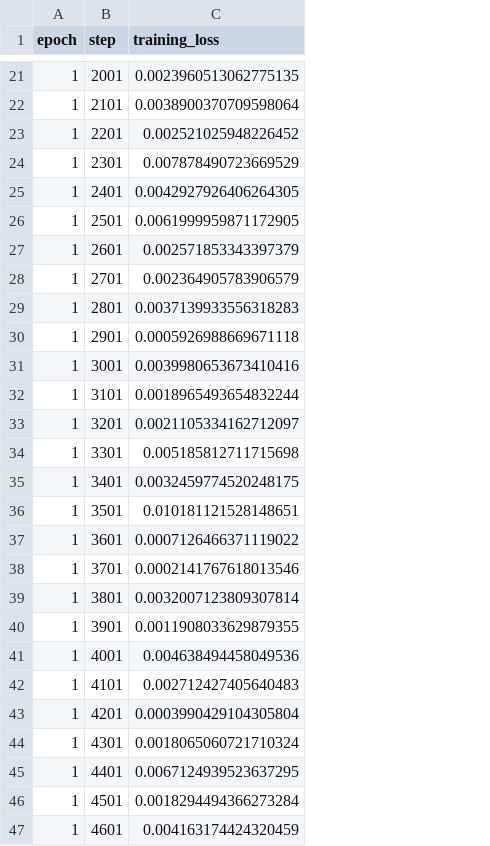
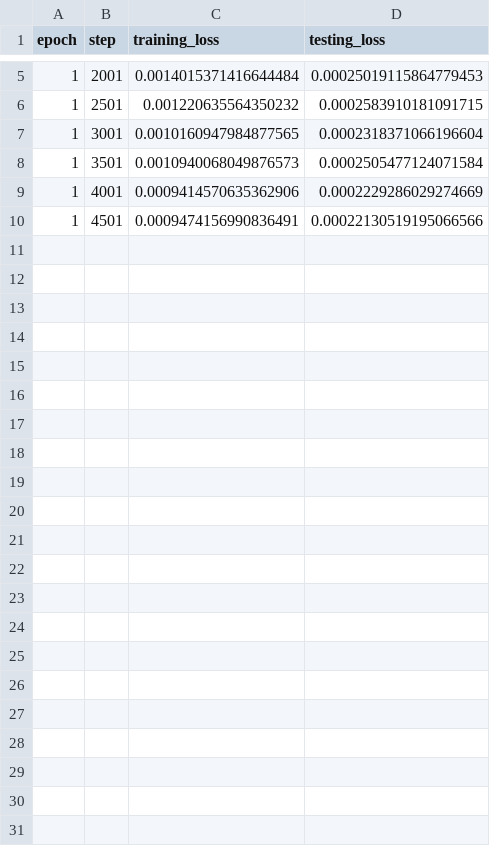
Before and after one commit to lcesaratto/german-articles-correction, a CSV file: pretrained_model/training_stats_multiple_masks.csv, drawn as a sheet; only a part is shown, gaps mark what is left out; removed rows and columns are numbered as before the commit, all else as after; the diff covers the shown part only; the diff names each change by its address in the sheet, - before the commit and + after, or states it on an @@ line.

```diff
--- a/pretrained_model/training_stats_multiple_masks.csv
+++ b/pretrained_model/training_stats_multiple_masks.csv
+column D (testing_loss), rows 5-10: 0.00025019115864779453 | 0.0002583910181091715 | 0.0002318371066196604 | 0.0002505477124071584 | 0.0002229286029274669 | 0.00022130519195066566
-C5 (training_loss): 0.0023960513062775135
+C5 (training_loss): 0.0014015371416644484
-row 22: 1 | 2101 | 0.0038900370709598064
-row 23: 1 | 2201 | 0.002521025948226452
-row 24: 1 | 2301 | 0.007878490723669529
-row 25: 1 | 2401 | 0.0042927926406264305
-C6 (training_loss): 0.0061999959871172905
+C6 (training_loss): 0.001220635564350232
-row 27: 1 | 2601 | 0.002571853343397379
-row 28: 1 | 2701 | 0.002364905783906579
-row 29: 1 | 2801 | 0.0037139933556318283
-row 30: 1 | 2901 | 0.0005926988669671118
-C7 (training_loss): 0.0039980653673410416
+C7 (training_loss): 0.0010160947984877565
-row 32: 1 | 3101 | 0.0018965493654832244
-row 33: 1 | 3201 | 0.0021105334162712097
-row 34: 1 | 3301 | 0.005185812711715698
-row 35: 1 | 3401 | 0.0032459774520248175
-C8 (training_loss): 0.010181121528148651
+C8 (training_loss): 0.0010940068049876573
-row 37: 1 | 3601 | 0.0007126466371119022
-row 38: 1 | 3701 | 0.0002141767618013546
-row 39: 1 | 3801 | 0.0032007123809307814
-row 40: 1 | 3901 | 0.0011908033629879355
-C9 (training_loss): 0.004638494458049536
+C9 (training_loss): 0.0009414570635362906
-row 42: 1 | 4101 | 0.002712427405640483
-row 43: 1 | 4201 | 0.0003990429104305804
-row 44: 1 | 4301 | 0.0018065060721710324
-row 45: 1 | 4401 | 0.0067124939523637295
-C10 (training_loss): 0.0018294494366273284
+C10 (training_loss): 0.0009474156990836491
-row 47: 1 | 4601 | 0.004163174424320459
```
Also changed, not shown: 16 removed rows and 3 edited cells elsewhere in this file, pretrained_model/training_stats_multiple_masks_partially_wrong.csv, pretrained_model/training_stats_single_mask.csv, 14 other files.
